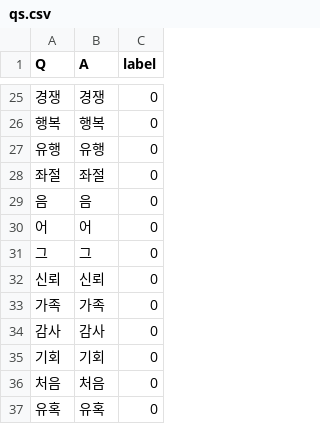
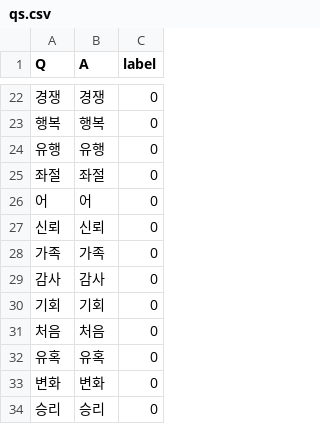
Before and after one commit to TaesunPark/Sentiment-Analysis, a CSV file: data/qs.csv, drawn as a sheet; only a part is shown, gaps mark what is left out; the shorter side is filled out with more unchanged rows; removed rows and columns are numbered as before the commit, all else as after; the diff covers the shown part only; the diff names each change by its address in the sheet, - before the commit and + after, or states it on an @@ line.

```diff
--- a/data/qs.csv
+++ b/data/qs.csv
-row 29: 음 | 음 | 0
-row 31: 그 | 그 | 0
```
Also changed, not shown: 18 added rows and 3 removed rows elsewhere in this file, 1 other file.
